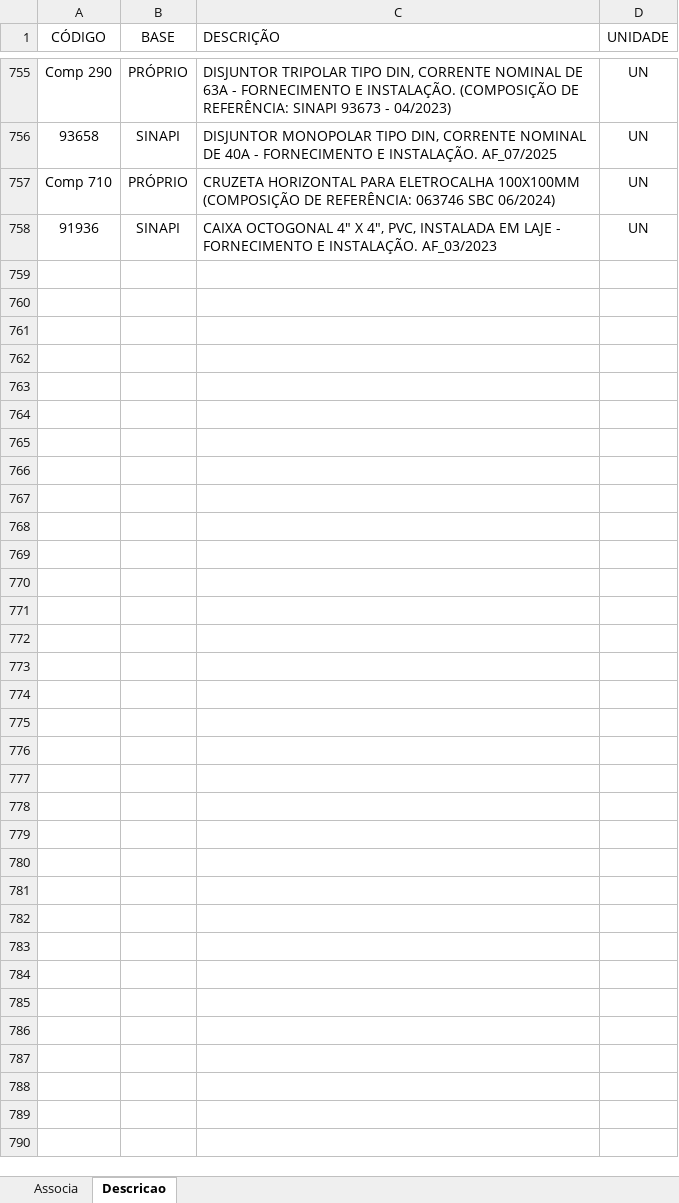
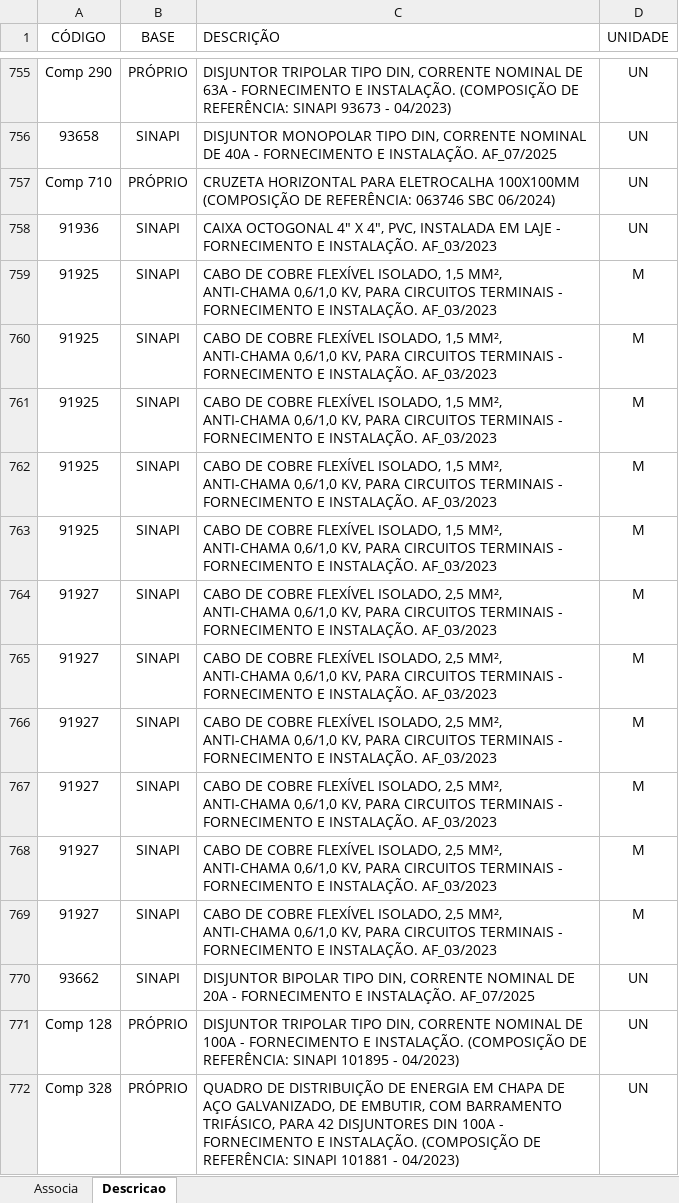
Before and after one commit to rodioegiufao/farmacia_janio, an Excel workbook: 3D/base_de_dados.xlsx, sheet Descricao, drawn as a sheet; only a part is shown, gaps mark what is left out; values as stored, in another font and other column widths than the file's, no borders; the diff names each change by its address in the sheet, - before the commit and + after, or states it on an @@ line.

Commit message:
Add files via upload

```diff
--- a/3D/base_de_dados.xlsx (sheet Descricao)
+++ b/3D/base_de_dados.xlsx (sheet Descricao)
+row 759: 91925 | SINAPI | CABO DE COBRE FLEXÍVEL ISOLADO, 1,5 MM², ANTI-CHAMA 0,6/1,0 KV, PARA CIRCUITOS TERMINAIS - FORNECIMENTO E INSTALAÇÃO. AF_03/2023 | M
+row 760: 91925 | SINAPI | CABO DE COBRE FLEXÍVEL ISOLADO, 1,5 MM², ANTI-CHAMA 0,6/1,0 KV, PARA CIRCUITOS TERMINAIS - FORNECIMENTO E INSTALAÇÃO. AF_03/2023 | M
+row 761: 91925 | SINAPI | CABO DE COBRE FLEXÍVEL ISOLADO, 1,5 MM², ANTI-CHAMA 0,6/1,0 KV, PARA CIRCUITOS TERMINAIS - FORNECIMENTO E INSTALAÇÃO. AF_03/2023 | M
+row 762: 91925 | SINAPI | CABO DE COBRE FLEXÍVEL ISOLADO, 1,5 MM², ANTI-CHAMA 0,6/1,0 KV, PARA CIRCUITOS TERMINAIS - FORNECIMENTO E INSTALAÇÃO. AF_03/2023 | M
+row 763: 91925 | SINAPI | CABO DE COBRE FLEXÍVEL ISOLADO, 1,5 MM², ANTI-CHAMA 0,6/1,0 KV, PARA CIRCUITOS TERMINAIS - FORNECIMENTO E INSTALAÇÃO. AF_03/2023 | M
+row 764: 91927 | SINAPI | CABO DE COBRE FLEXÍVEL ISOLADO, 2,5 MM², ANTI-CHAMA 0,6/1,0 KV, PARA CIRCUITOS TERMINAIS - FORNECIMENTO E INSTALAÇÃO. AF_03/2023 | M
+row 765: 91927 | SINAPI | CABO DE COBRE FLEXÍVEL ISOLADO, 2,5 MM², ANTI-CHAMA 0,6/1,0 KV, PARA CIRCUITOS TERMINAIS - FORNECIMENTO E INSTALAÇÃO. AF_03/2023 | M
+row 766: 91927 | SINAPI | CABO DE COBRE FLEXÍVEL ISOLADO, 2,5 MM², ANTI-CHAMA 0,6/1,0 KV, PARA CIRCUITOS TERMINAIS - FORNECIMENTO E INSTALAÇÃO. AF_03/2023 | M
+row 767: 91927 | SINAPI | CABO DE COBRE FLEXÍVEL ISOLADO, 2,5 MM², ANTI-CHAMA 0,6/1,0 KV, PARA CIRCUITOS TERMINAIS - FORNECIMENTO E INSTALAÇÃO. AF_03/2023 | M
+row 768: 91927 | SINAPI | CABO DE COBRE FLEXÍVEL ISOLADO, 2,5 MM², ANTI-CHAMA 0,6/1,0 KV, PARA CIRCUITOS TERMINAIS - FORNECIMENTO E INSTALAÇÃO. AF_03/2023 | M
+row 769: 91927 | SINAPI | CABO DE COBRE FLEXÍVEL ISOLADO, 2,5 MM², ANTI-CHAMA 0,6/1,0 KV, PARA CIRCUITOS TERMINAIS - FORNECIMENTO E INSTALAÇÃO. AF_03/2023 | M
+row 770: 93662 | SINAPI | DISJUNTOR BIPOLAR TIPO DIN, CORRENTE NOMINAL DE 20A - FORNECIMENTO E INSTALAÇÃO. AF_07/2025 | UN
+row 771: Comp 128 | PRÓPRIO | DISJUNTOR TRIPOLAR TIPO DIN, CORRENTE NOMINAL DE 100A - FORNECIMENTO E INSTALAÇÃO. (COMPOSIÇÃO DE REFERÊNCIA: SINAPI 101895 - 04/2023) | UN
+row 772: Comp 328 | PRÓPRIO | QUADRO DE DISTRIBUIÇÃO DE ENERGIA EM CHAPA DE AÇO GALVANIZADO, DE EMBUTIR, COM BARRAMENTO TRIFÁSICO, PARA 42 DISJUNTORES DIN 100A - FORNECIMENTO E INSTALAÇÃO. (COMPOSIÇÃO DE REFERÊNCIA: SINAPI 101881 - 04/2023) | UN
```
Also changed, not shown: sheet Associa.
